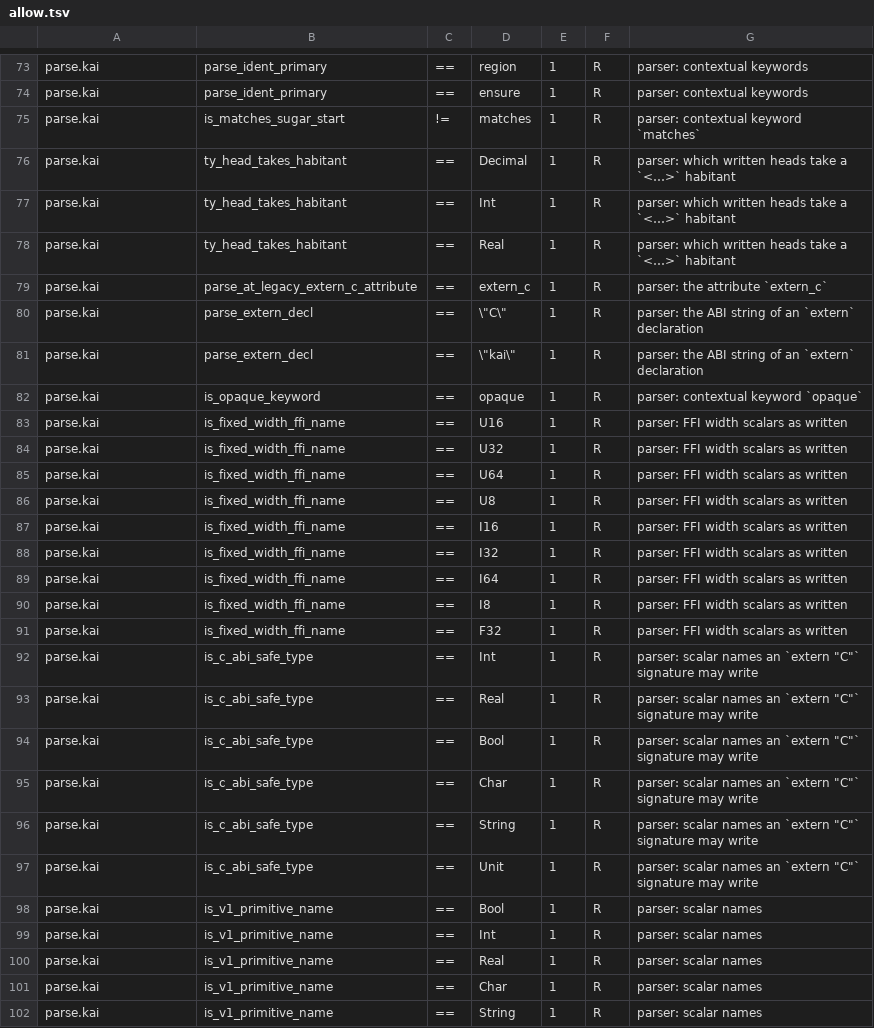
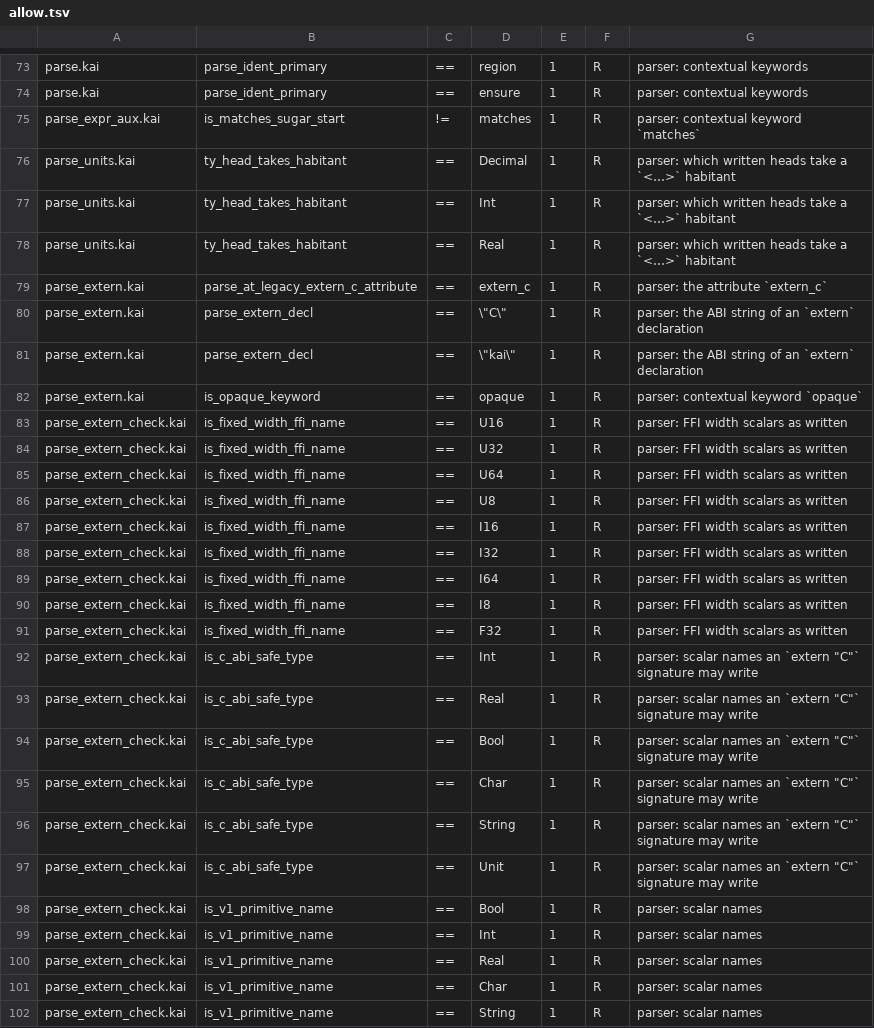
Before and after one commit to lnds/kaikai, a TSV file: tools/symid-census/allow.tsv, drawn as a sheet; only a part is shown, gaps mark what is left out; the diff covers the shown part only.

Commit message:
refactor(parse): split the parser into state, literal, operator, declaration and helper modules

```diff
--- a/tools/symid-census/allow.tsv
+++ b/tools/symid-census/allow.tsv
@@ -74,29 +74,29 @@ parse.kai	parse_ident_primary	==	region	1	R	parser: contextual keywords
 parse.kai	parse_ident_primary	==	ensure	1	R	parser: contextual keywords
-parse.kai	is_matches_sugar_start	!=	matches	1	R	parser: contextual keyword `matches`
-parse.kai	ty_head_takes_habitant	==	Decimal	1	R	parser: which written heads take a `<…>` habitant
-parse.kai	ty_head_takes_habitant	==	Int	1	R	parser: which written heads take a `<…>` habitant
-parse.kai	ty_head_takes_habitant	==	Real	1	R	parser: which written heads take a `<…>` habitant
-parse.kai	parse_at_legacy_extern_c_attribute	==	extern_c	1	R	parser: the attribute `extern_c`
-parse.kai	parse_extern_decl	==	\"C\"	1	R	parser: the ABI string of an `extern` declaration
-parse.kai	parse_extern_decl	==	\"kai\"	1	R	parser: the ABI string of an `extern` declaration
-parse.kai	is_opaque_keyword	==	opaque	1	R	parser: contextual keyword `opaque`
-parse.kai	is_fixed_width_ffi_name	==	U16	1	R	parser: FFI width scalars as written
-parse.kai	is_fixed_width_ffi_name	==	U32	1	R	parser: FFI width scalars as written
-parse.kai	is_fixed_width_ffi_name	==	U64	1	R	parser: FFI width scalars as written
-parse.kai	is_fixed_width_ffi_name	==	U8	1	R	parser: FFI width scalars as written
-parse.kai	is_fixed_width_ffi_name	==	I16	1	R	parser: FFI width scalars as written
-parse.kai	is_fixed_width_ffi_name	==	I32	1	R	parser: FFI width scalars as written
-parse.kai	is_fixed_width_ffi_name	==	I64	1	R	parser: FFI width scalars as written
-parse.kai	is_fixed_width_ffi_name	==	I8	1	R	parser: FFI width scalars as written
-parse.kai	is_fixed_width_ffi_name	==	F32	1	R	parser: FFI width scalars as written
-parse.kai	is_c_abi_safe_type	==	Int	1	R	parser: scalar names an `extern "C"` signature may write
-parse.kai	is_c_abi_safe_type	==	Real	1	R	parser: scalar names an `extern "C"` signature may write
-parse.kai	is_c_abi_safe_type	==	Bool	1	R	parser: scalar names an `extern "C"` signature may write
-parse.kai	is_c_abi_safe_type	==	Char	1	R	parser: scalar names an `extern "C"` signature may write
-parse.kai	is_c_abi_safe_type	==	String	1	R	parser: scalar names an `extern "C"` signature may write
-parse.kai	is_c_abi_safe_type	==	Unit	1	R	parser: scalar names an `extern "C"` signature may write
-parse.kai	is_v1_primitive_name	==	Bool	1	R	parser: scalar names
-parse.kai	is_v1_primitive_name	==	Int	1	R	parser: scalar names
-parse.kai	is_v1_primitive_name	==	Real	1	R	parser: scalar names
-parse.kai	is_v1_primitive_name	==	Char	1	R	parser: scalar names
-parse.kai	is_v1_primitive_name	==	String	1	R	parser: scalar names
+parse_expr_aux.kai	is_matches_sugar_start	!=	matches	1	R	parser: contextual keyword `matches`
+parse_units.kai	ty_head_takes_habitant	==	Decimal	1	R	parser: which written heads take a `<…>` habitant
+parse_units.kai	ty_head_takes_habitant	==	Int	1	R	parser: which written heads take a `<…>` habitant
+parse_units.kai	ty_head_takes_habitant	==	Real	1	R	parser: which written heads take a `<…>` habitant
+parse_extern.kai	parse_at_legacy_extern_c_attribute	==	extern_c	1	R	parser: the attribute `extern_c`
+parse_extern.kai	parse_extern_decl	==	\"C\"	1	R	parser: the ABI string of an `extern` declaration
+parse_extern.kai	parse_extern_decl	==	\"kai\"	1	R	parser: the ABI string of an `extern` declaration
+parse_extern.kai	is_opaque_keyword	==	opaque	1	R	parser: contextual keyword `opaque`
+parse_extern_check.kai	is_fixed_width_ffi_name	==	U16	1	R	parser: FFI width scalars as written
+parse_extern_check.kai	is_fixed_width_ffi_name	==	U32	1	R	parser: FFI width scalars as written
+parse_extern_check.kai	is_fixed_width_ffi_name	==	U64	1	R	parser: FFI width scalars as written
+parse_extern_check.kai	is_fixed_width_ffi_name	==	U8	1	R	parser: FFI width scalars as written
+parse_extern_check.kai	is_fixed_width_ffi_name	==	I16	1	R	parser: FFI width scalars as written
+parse_extern_check.kai	is_fixed_width_ffi_name	==	I32	1	R	parser: FFI width scalars as written
+parse_extern_check.kai	is_fixed_width_ffi_name	==	I64	1	R	parser: FFI width scalars as written
+parse_extern_check.kai	is_fixed_width_ffi_name	==	I8	1	R	parser: FFI width scalars as written
+parse_extern_check.kai	is_fixed_width_ffi_name	==	F32	1	R	parser: FFI width scalars as written
+parse_extern_check.kai	is_c_abi_safe_type	==	Int	1	R	parser: scalar names an `extern "C"` signature may write
+parse_extern_check.kai	is_c_abi_safe_type	==	Real	1	R	parser: scalar names an `extern "C"` signature may write
+parse_extern_check.kai	is_c_abi_safe_type	==	Bool	1	R	parser: scalar names an `extern "C"` signature may write
+parse_extern_check.kai	is_c_abi_safe_type	==	Char	1	R	parser: scalar names an `extern "C"` signature may write
+parse_extern_check.kai	is_c_abi_safe_type	==	String	1	R	parser: scalar names an `extern "C"` signature may write
+parse_extern_check.kai	is_c_abi_safe_type	==	Unit	1	R	parser: scalar names an `extern "C"` signature may write
+parse_extern_check.kai	is_v1_primitive_name	==	Bool	1	R	parser: scalar names
+parse_extern_check.kai	is_v1_primitive_name	==	Int	1	R	parser: scalar names
+parse_extern_check.kai	is_v1_primitive_name	==	Real	1	R	parser: scalar names
+parse_extern_check.kai	is_v1_primitive_name	==	Char	1	R	parser: scalar names
+parse_extern_check.kai	is_v1_primitive_name	==	String	1	R	parser: scalar names
```
Also changed, not shown: 5 edited cells elsewhere in this file, 36 other files.
